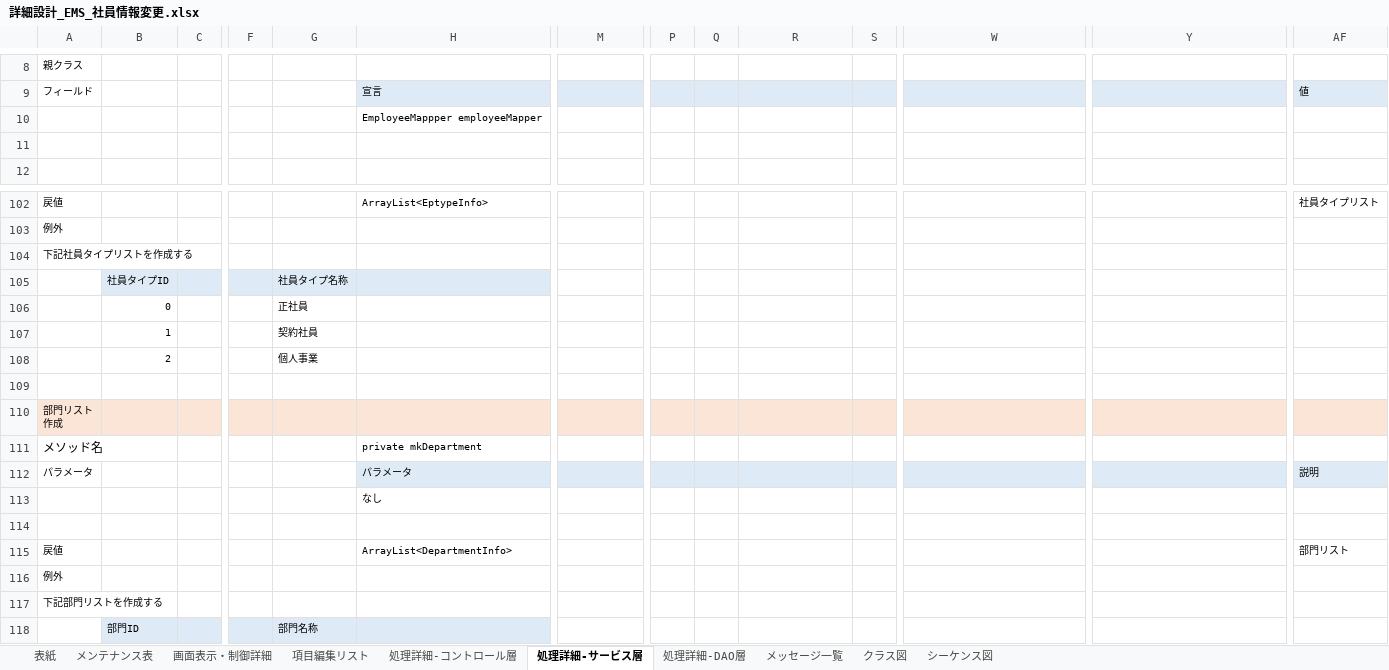
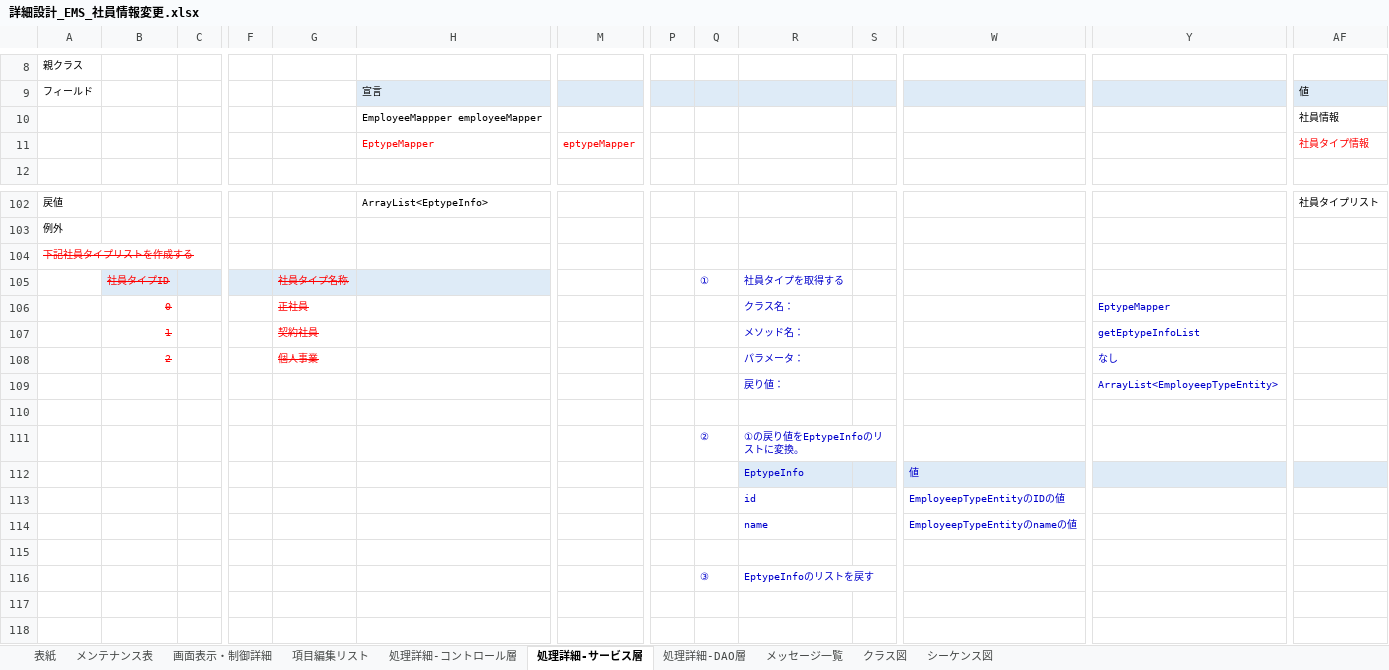
Before and after one commit to softtechSoft/ems, an Excel workbook: DOC/詳細設計書/詳細設計_EMS_社員情報変更.xlsx, sheet 処理詳細-サービス層, drawn as a sheet; only a part is shown, gaps mark what is left out; the shorter side is filled out with more unchanged rows; values as stored, in another font and other column widths than the file's, no borders; charts and pictures not drawn; addresses are those after the commit; rows hold the shown columns only; the diff names each change by its address in the sheet, - before the commit and + after, or states it on an @@ line.

```diff
--- a/DOC/詳細設計書/詳細設計_EMS_社員情報変更.xlsx (sheet 処理詳細-サービス層)
+++ b/DOC/詳細設計書/詳細設計_EMS_社員情報変更.xlsx (sheet 処理詳細-サービス層)
-AF10: (empty)
+AF10: 社員情報
-row 11: (empty)
+row 11:  |  |  |  |  | EptypeMapper | eptypeMapper |  |  |  |  |  |  | 社員タイプ情報
@@ A104 strikethrough: off → on, text colour: black → #FF0000 @@
@@ B105 strikethrough: off → on, text colour: black → #FF0000 @@
@@ G105 strikethrough: off → on, text colour: black → #FF0000 @@
-Q105: (empty)
+Q105: ①
-R105: (empty)
+R105: 社員タイプを取得する
+row 106:  | 0 |  |  | 正社員 |  |  |  |  | クラス名： |  |  | EptypeMapper
+row 107:  | 1 |  |  | 契約社員 |  |  |  |  | メソッド名： |  |  | getEptypeInfoList
+row 108:  | 2 |  |  | 個人事業 |  |  |  |  | パラメータ： |  |  | なし
+row 109:  |  |  |  |  |  |  |  |  | 戻り値： |  |  | ArrayList<EmployeepTypeEntity>
-row 110:  | 0 |  |  | 正社員
+row 110: (empty)
+row 111:  |  |  |  |  |  |  |  | ② | ①の戻り値をEptypeInfoのリストに変換。
+row 112:  |  |  |  |  |  |  |  |  | EptypeInfo |  | 値
+row 113:  |  |  |  |  |  |  |  |  | id |  | EmployeepTypeEntityのIDの値
+row 114:  |  |  |  |  |  |  |  |  | name |  | EmployeepTypeEntityのnameの値
-row 115:  | 1 |  |  | 契約社員
+row 115: (empty)
+row 116:  |  |  |  |  |  |  |  | ③ | EptypeInfoのリストを戻す
-row 117:  | 2 |  |  | 個人事業
+row 117: (empty)
```
Also changed, not shown: sheet 処理詳細-DAO層, charts or pictures.
